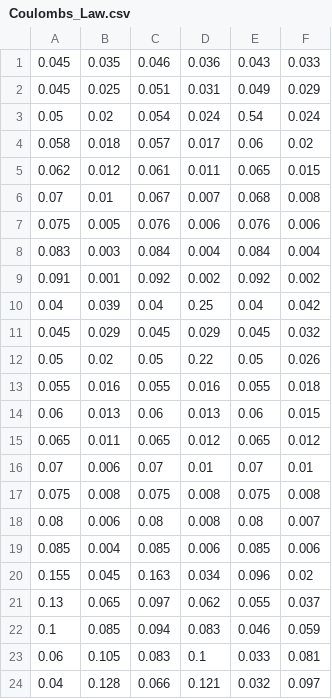
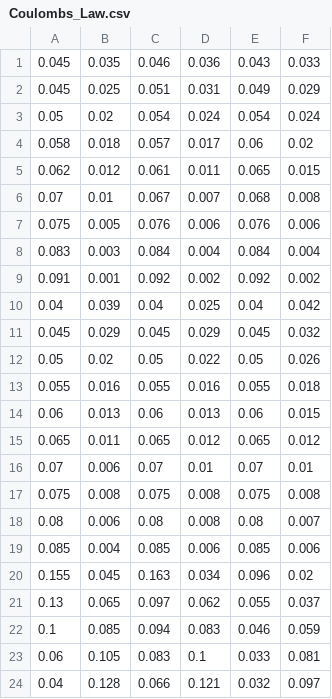
Before and after one commit to noahfranz13/Physics-Labs, a CSV file: Coulombs_Law.csv, drawn as a sheet.

Commit message:
Update Coulombs_Law.csv

```diff
--- a/Coulombs_Law.csv
+++ b/Coulombs_Law.csv
@@ -2,3 +2,3 @@
 0.045,0.025,0.051,0.031,0.049,0.029
-0.05,0.02,0.054,0.024,0.54,0.024
+0.05,0.02,0.054,0.024,0.054,0.024
 0.058,0.018,0.057,0.017,0.06,0.02
@@ -9,5 +9,5 @@
 0.091,0.001,0.092,0.002,0.092,0.002
-0.04,0.039,0.04,0.25,0.04,0.042
+0.04,0.039,0.04,0.025,0.04,0.042
 0.045,0.029,0.045,0.029,0.045,0.032
-0.05,0.02,0.05,0.22,0.05,0.026
+0.05,0.02,0.05,0.022,0.05,0.026
 0.055,0.016,0.055,0.016,0.055,0.018
```
